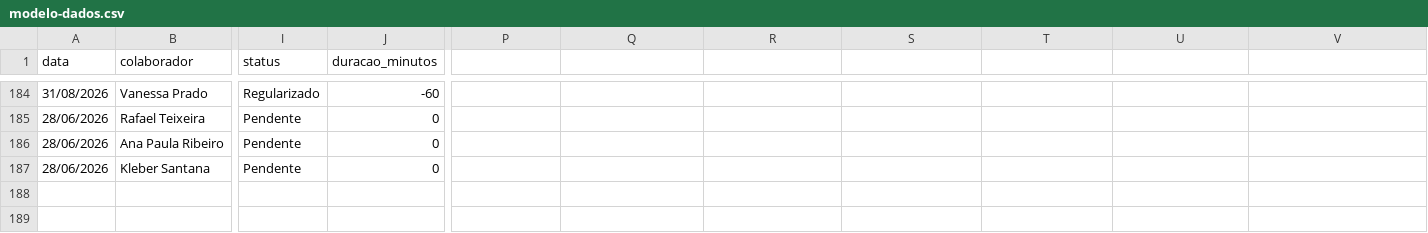
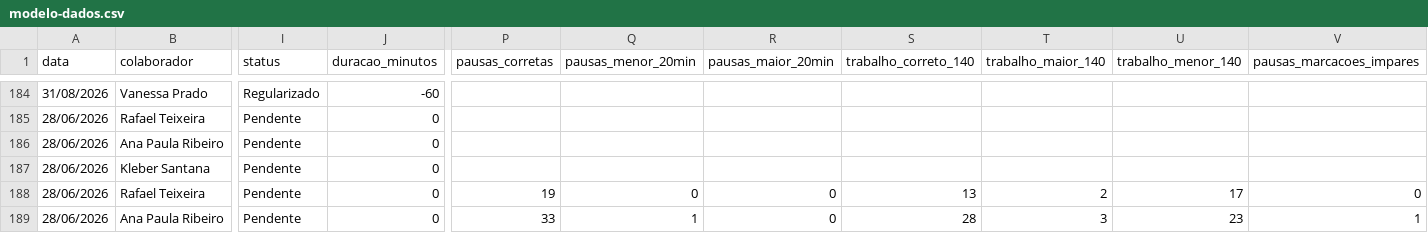
Before and after one commit to Dimitrimateus/Excel-vba-toolkit, a CSV file: Dashboard-Ponto/modelo-dados.csv, drawn as a sheet; only a part is shown, gaps mark what is left out; rows hold the shown columns only; the diff names each change by its address in the sheet, - before the commit and + after, or states it on an @@ line.

```diff
--- a/Dashboard-Ponto/modelo-dados.csv
+++ b/Dashboard-Ponto/modelo-dados.csv
-P1: (empty)
+P1: pausas_corretas
-Q1: (empty)
+Q1: pausas_menor_20min
-R1: (empty)
+R1: pausas_maior_20min
-S1: (empty)
+S1: trabalho_correto_140
-T1: (empty)
+T1: trabalho_maior_140
-U1: (empty)
+U1: trabalho_menor_140
-V1: (empty)
+V1: pausas_marcacoes_impares
+row 188: 28/06/2026 | Rafael Teixeira | Pendente | 0 | 19 | 0 | 0 | 13 | 2 | 17 | 0
+row 189: 28/06/2026 | Ana Paula Ribeiro | Pendente | 0 | 33 | 1 | 0 | 28 | 3 | 23 | 1
```
Also changed, not shown: 4 other files.
